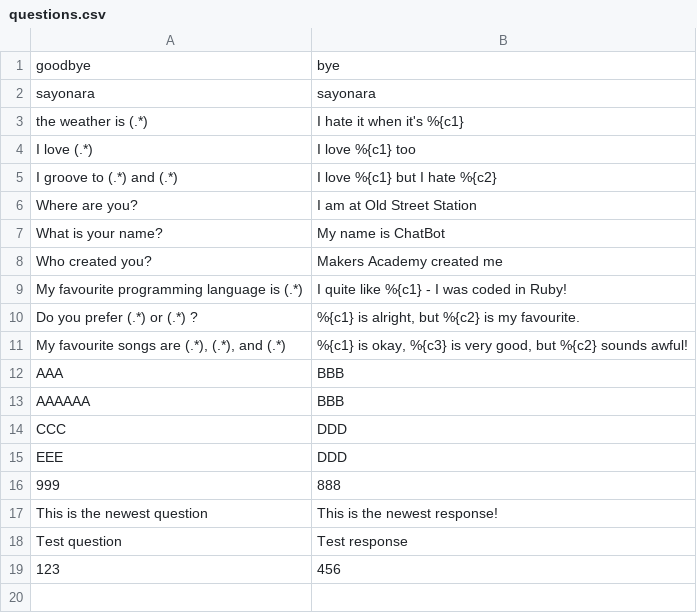
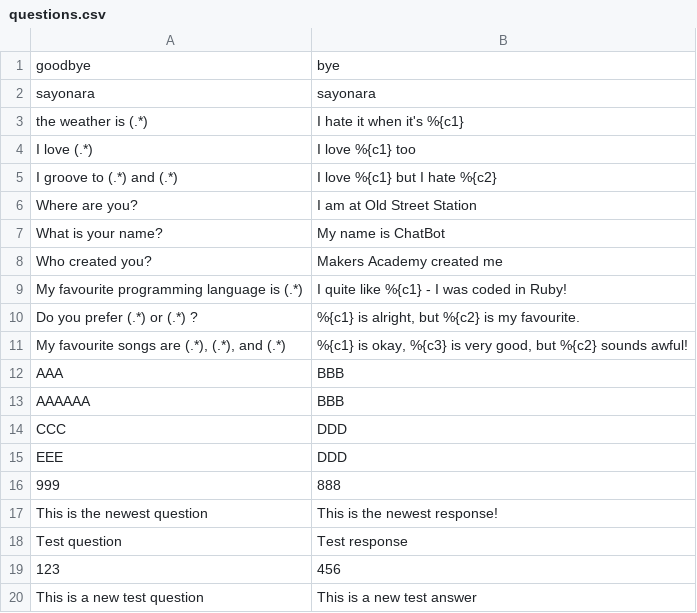
Before and after one commit to bebbs/chatterbox, a CSV file: questions.csv, drawn as a sheet.

Commit message:
New test questions

```diff
--- a/questions.csv
+++ b/questions.csv
@@ -19 +19,2 @@ Test question | Test response
 123 | 456
+This is a new test question | This is a new test answer
```
